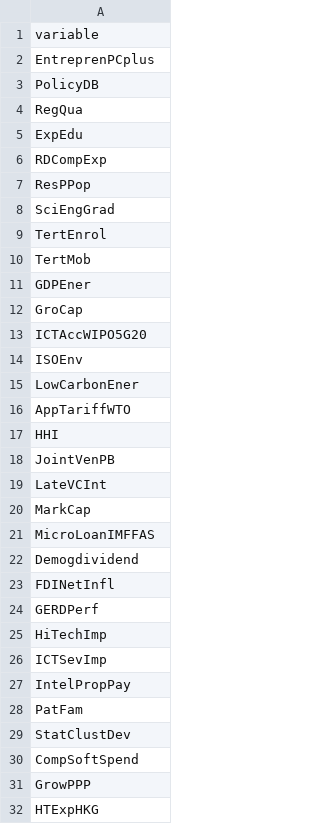
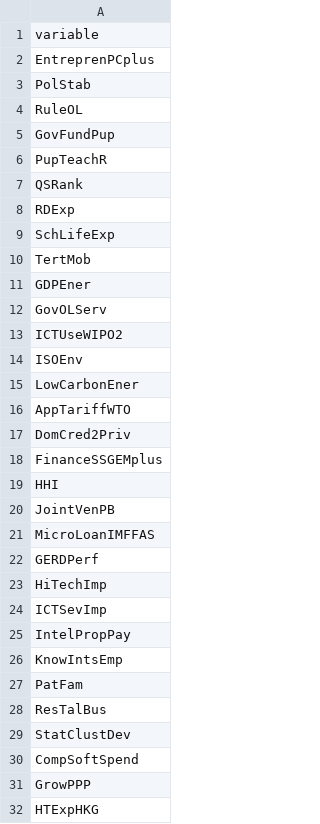
Before and after one commit to OscarSmallenbroek/indicator-reduction-method, a CSV file: outputs/selected_variables_country_perspective_proportional.csv, drawn as a sheet; only a part is shown; the diff covers the shown part only.

```diff
--- a/outputs/selected_variables_country_perspective_proportional.csv
+++ b/outputs/selected_variables_country_perspective_proportional.csv
@@ -2,13 +2,13 @@
 "EntreprenPCplus"
-"PolicyDB"
-"RegQua"
-"ExpEdu"
-"RDCompExp"
-"ResPPop"
-"SciEngGrad"
-"TertEnrol"
+"PolStab"
+"RuleOL"
+"GovFundPup"
+"PupTeachR"
+"QSRank"
+"RDExp"
+"SchLifeExp"
 "TertMob"
 "GDPEner"
-"GroCap"
-"ICTAccWIPO5G20"
+"GovOLServ"
+"ICTUseWIPO2"
 "ISOEnv"
@@ -16,9 +16,7 @@
 "AppTariffWTO"
+"DomCred2Priv"
+"FinanceSSGEMplus"
 "HHI"
 "JointVenPB"
-"LateVCInt"
-"MarkCap"
 "MicroLoanIMFFAS"
-"Demogdividend"
-"FDINetInfl"
 "GERDPerf"
@@ -27,3 +25,5 @@
 "IntelPropPay"
+"KnowIntsEmp"
 "PatFam"
+"ResTalBus"
 "StatClustDev"
```
Also changed, not shown: 2 added rows, 2 removed rows and 2 edited cells elsewhere in this file, outputs/exhaustive_strategy1_pillar.csv, outputs/exhaustive_strategy1a_pillar.csv, 34 other files.
